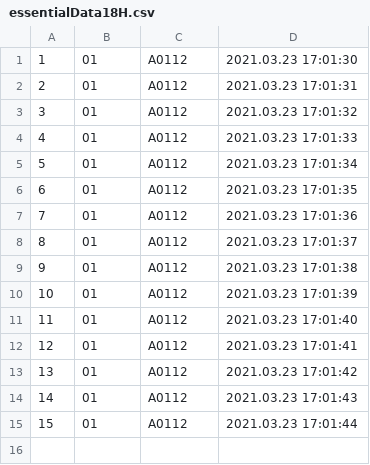
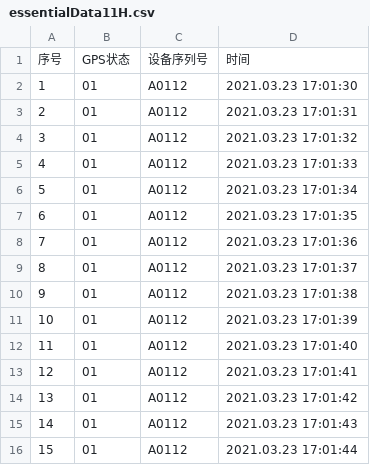
Before and after one commit to 231133787dly/bysj, a CSV file: src/main/resources/essentialData/essentialData11H.csv (was src/main/resources/essentialData18H.csv), drawn as a sheet.

```diff
--- a/src/main/resources/essentialData18H.csv
+++ b/src/main/resources/essentialData/essentialData11H.csv
@@ -1 +1,2 @@
+序号,GPS状态,设备序列号,时间
 1,01,A0112,2021.03.23 17:01:30
```
Also changed, not shown: 8 other files.
